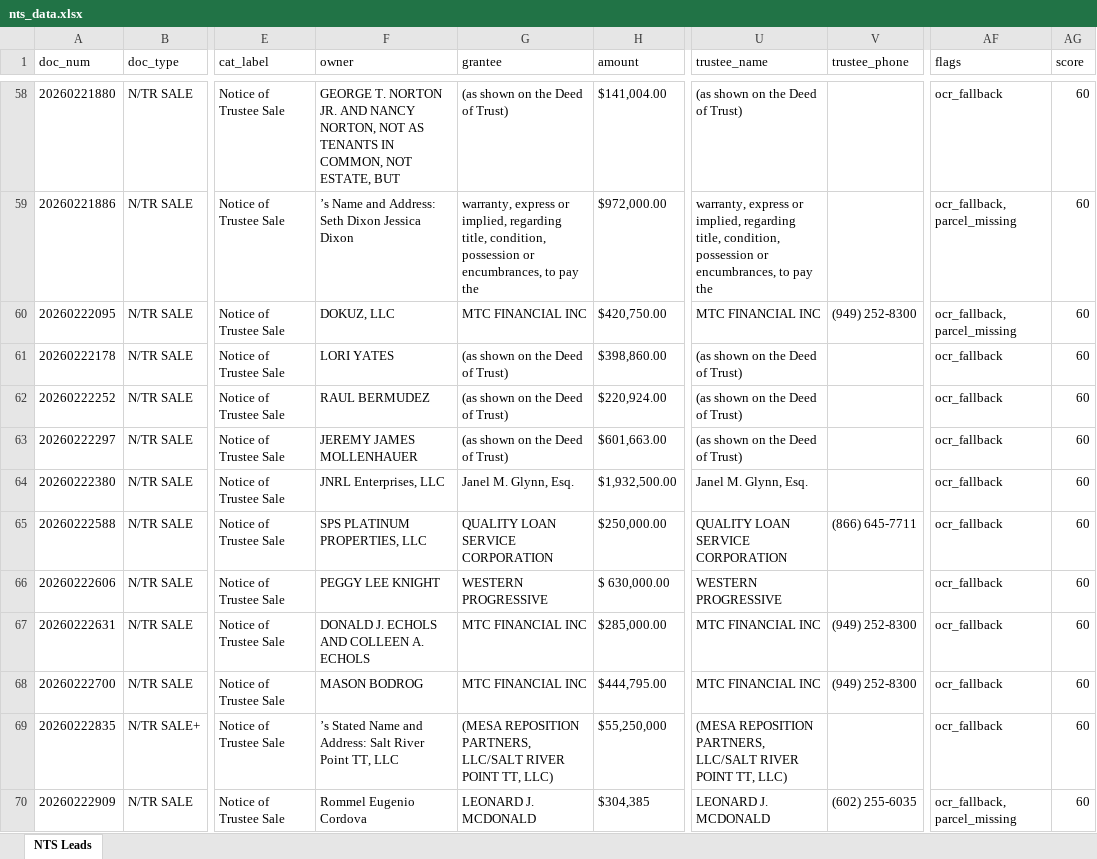
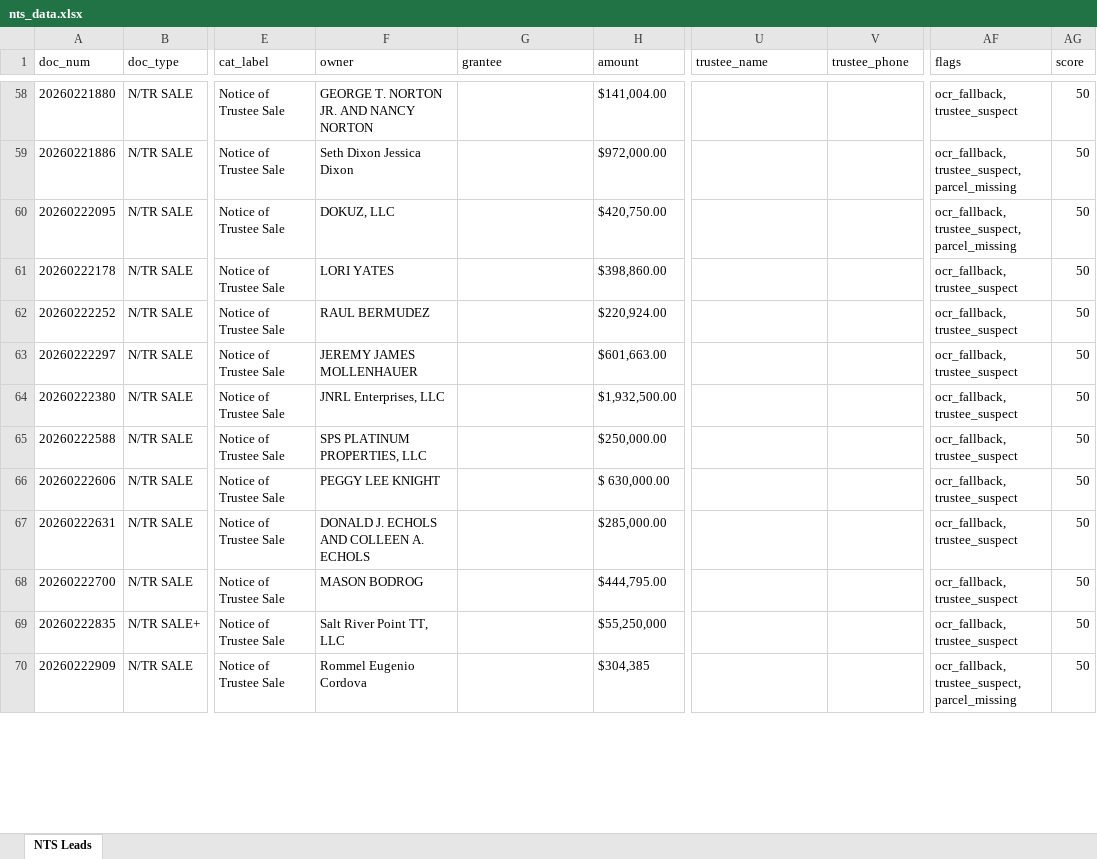
Before and after one commit to Darqsin/Chat-Scraper, an Excel workbook: nts_data.xlsx, sheet NTS Leads, drawn as a sheet; only a part is shown, gaps mark what is left out; values as stored, in another font and other column widths than the file's, no borders; the diff covers the shown part only; the diff names each change by its address in the sheet, - before the commit and + after, or states it on an @@ line.

```diff
--- a/nts_data.xlsx (sheet NTS Leads)
+++ b/nts_data.xlsx (sheet NTS Leads)
-F58 (owner): …AND NANCY NORTON, NOT AS TENANTS IN COMMON, NOT ESTATE, BUT
+F58 (owner): …AND NANCY NORTON
-G58 (grantee): (as shown on the Deed of Trust)
+G58 (grantee): (empty)
-U58 (trustee_name): (as shown on the Deed of Trust)
+U58 (trustee_name): (empty)
-AF58 (flags): ocr_fallback
+AF58 (flags): ocr_fallback, trustee_suspect
-AG58:AG70 (score): 60
+AG58:AG70 (score): 50
-F59 (owner): ’s Name and Address: Seth Dixon Jessica Dixon
+F59 (owner): Seth Dixon Jessica Dixon
-G59 (grantee): warranty, express or implied, regarding title, condition, possession or encumbrances, to pay the
+G59 (grantee): (empty)
-U59 (trustee_name): warranty, express or implied, regarding title, condition, possession or encumbrances, to pay the
+U59 (trustee_name): (empty)
-AF59:AF60 (flags): ocr_fallback, parcel_missing
+AF59:AF60 (flags): ocr_fallback, trustee_suspect, parcel_missing
-G60 (grantee): MTC FINANCIAL INC
+G60 (grantee): (empty)
-U60 (trustee_name): MTC FINANCIAL INC
+U60 (trustee_name): (empty)
-V60 (trustee_phone): (949) 252-8300
+V60 (trustee_phone): (empty)
-G61:G63 (grantee): (as shown on the Deed of Trust)
+G61:G63 (grantee): (empty)
-U61:U63 (trustee_name): (as shown on the Deed of Trust)
+U61:U63 (trustee_name): (empty)
-AF61:AF69 (flags): ocr_fallback
+AF61:AF69 (flags): ocr_fallback, trustee_suspect
-G64 (grantee): Janel M. Glynn, Esq.
+G64 (grantee): (empty)
-U64 (trustee_name): Janel M. Glynn, Esq.
+U64 (trustee_name): (empty)
-G65 (grantee): QUALITY LOAN SERVICE CORPORATION
+G65 (grantee): (empty)
-U65 (trustee_name): QUALITY LOAN SERVICE CORPORATION
+U65 (trustee_name): (empty)
-V65 (trustee_phone): (866) 645-7711
+V65 (trustee_phone): (empty)
-G66 (grantee): WESTERN PROGRESSIVE
+G66 (grantee): (empty)
-U66 (trustee_name): WESTERN PROGRESSIVE
+U66 (trustee_name): (empty)
-G67:G68 (grantee): MTC FINANCIAL INC
+G67:G68 (grantee): (empty)
-U67:U68 (trustee_name): MTC FINANCIAL INC
+U67:U68 (trustee_name): (empty)
-V67:V68 (trustee_phone): (949) 252-8300
+V67:V68 (trustee_phone): (empty)
-F69 (owner): ’s Stated Name and Address: Salt River Point TT, LLC
+F69 (owner): Salt River Point TT, LLC
-G69 (grantee): (MESA REPOSITION PARTNERS, LLC/SALT RIVER POINT TT, LLC)
+G69 (grantee): (empty)
-U69 (trustee_name): (MESA REPOSITION PARTNERS, LLC/SALT RIVER POINT TT, LLC)
+U69 (trustee_name): (empty)
-G70 (grantee): LEONARD J. MCDONALD
+G70 (grantee): (empty)
-U70 (trustee_name): LEONARD J. MCDONALD
+U70 (trustee_name): (empty)
-V70 (trustee_phone): (602) 255-6035
+V70 (trustee_phone): (empty)
-AF70 (flags): ocr_fallback, parcel_missing
+AF70 (flags): ocr_fallback, trustee_suspect, parcel_missing
```
Also changed, not shown: 521 edited cells elsewhere in this sheet, 6 other files.
